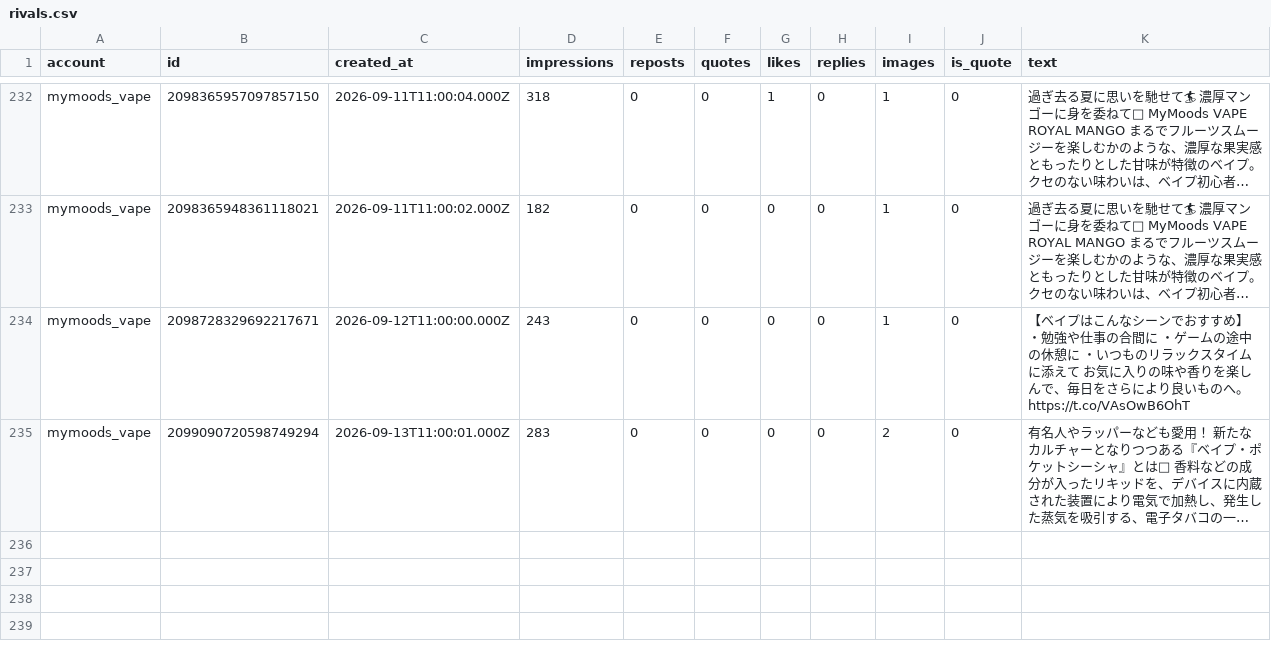
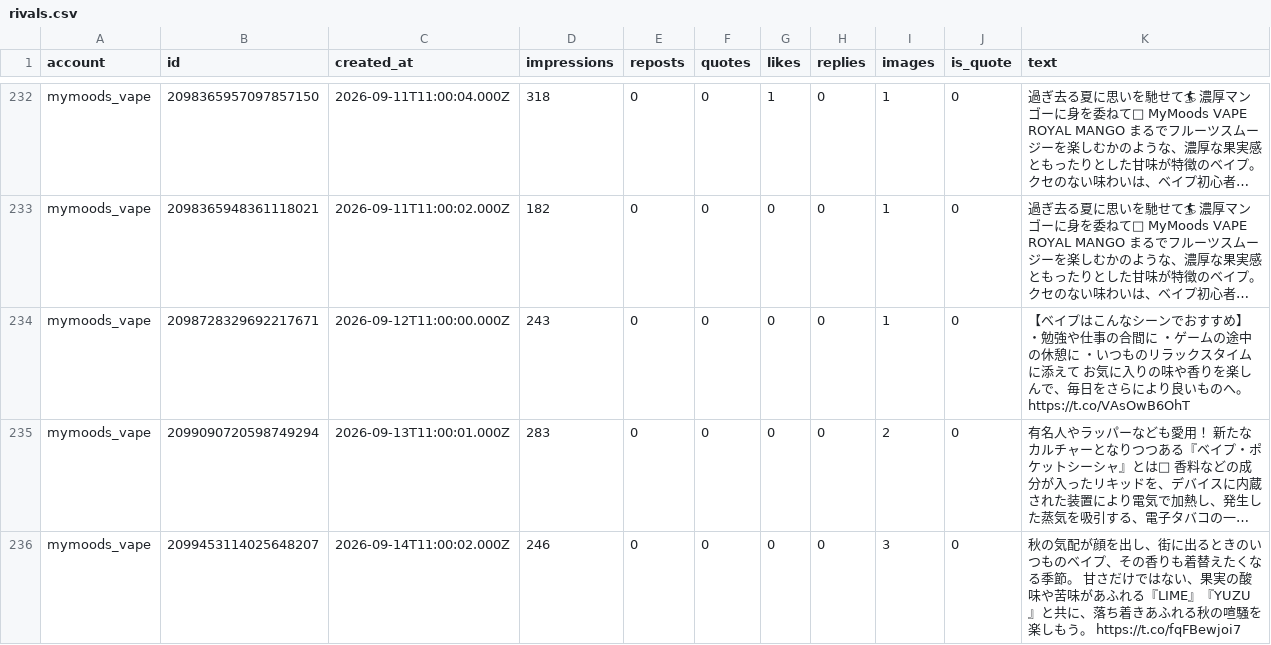
Before and after one commit to shopippi/BV_SNS, a CSV file: data/rivals.csv, drawn as a sheet; only a part is shown, gaps mark what is left out; long unchanged cells end in …; the diff names each change by its address in the sheet, - before the commit and + after, or states it on an @@ line.

```diff
--- a/data/rivals.csv
+++ b/data/rivals.csv
+row 236: mymoods_vape | 2099453114025648207 | 2026-09-14T11:00:02.000Z | 246 | 0 | 0 | 0 | 0 | 3 | 0 | 秋の気配が顔を出し、街に出るときのいつものベイプ、その香りも着替えたくなる季節。 甘さだけではない、果実の酸味や苦味があふれる『LIME』『YUZU』と共に、落ち着きあふれる秋の喧騒を楽しもう。 https://t.co/fqFBewjoi7
```
Also changed, not shown: 1 other file.
